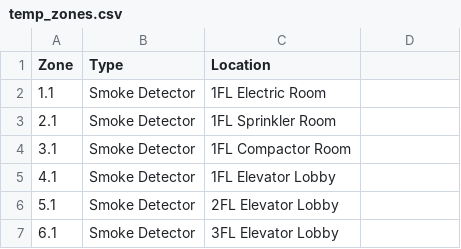
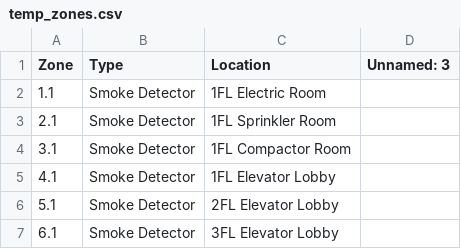
Before and after one commit to infinitydawn/automation-desktop, a CSV file: Java/FX-400/assets/temp_zones.csv, drawn as a sheet; only a part is shown.

```diff
--- a/Java/FX-400/assets/temp_zones.csv
+++ b/Java/FX-400/assets/temp_zones.csv
@@ -1,2 +1,2 @@
-Zone,Type,Location,
+Zone,Type,Location,Unnamed: 3
 1.1,Smoke Detector,1FL Electric Room,
```
Also changed, not shown: 1 other file.
